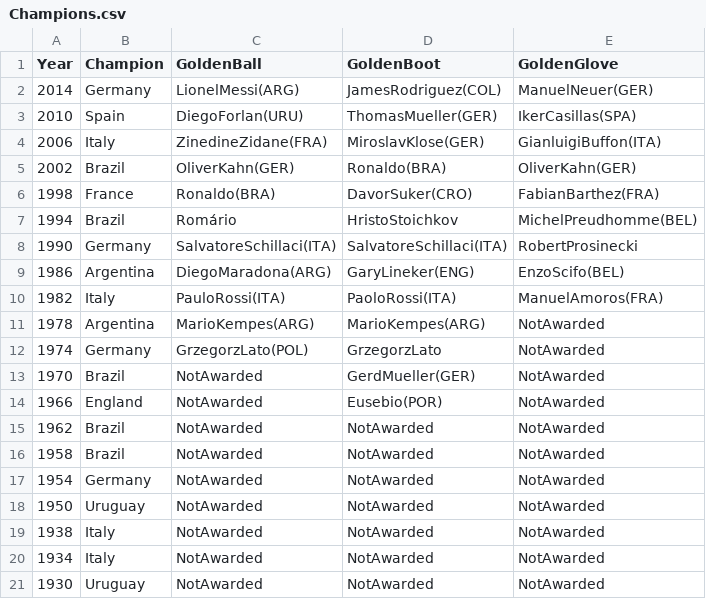
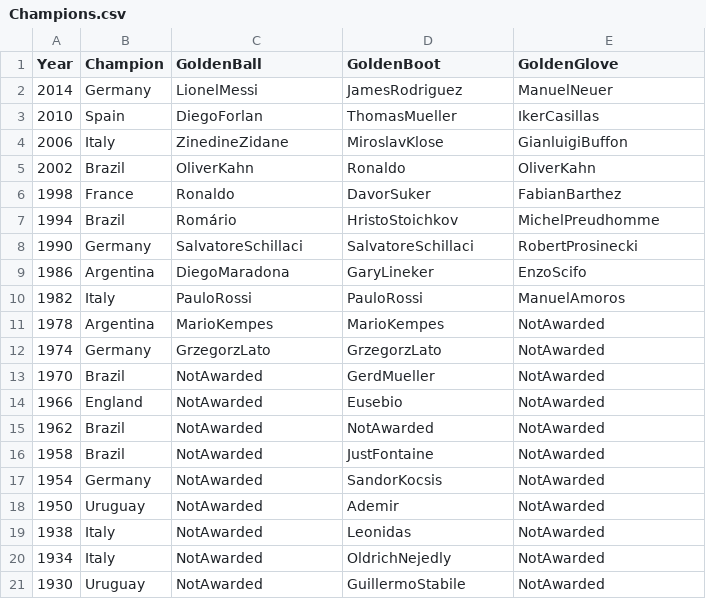
Before and after one commit to octavio19/World_Cup-cs165, a CSV file: Champions.csv, drawn as a sheet.

```diff
--- a/Champions.csv
+++ b/Champions.csv
@@ -1,21 +1,21 @@
 Year,Champion,GoldenBall,GoldenBoot,GoldenGlove
-2014,Germany, LionelMessi(ARG),JamesRodriguez(COL),ManuelNeuer(GER)
-2010,Spain, DiegoForlan(URU),ThomasMueller(GER),IkerCasillas(SPA)
-2006,Italy, ZinedineZidane(FRA),MiroslavKlose(GER),GianluigiBuffon(ITA)
-2002,Brazil, OliverKahn(GER),Ronaldo(BRA),OliverKahn(GER)
-1998,France, Ronaldo(BRA),DavorSuker(CRO),FabianBarthez(FRA)
-1994,Brazil, Romário,HristoStoichkov,MichelPreudhomme(BEL)
-1990,Germany, SalvatoreSchillaci(ITA),SalvatoreSchillaci(ITA),RobertProsinecki
-1986,Argentina, DiegoMaradona(ARG),GaryLineker(ENG),EnzoScifo(BEL)
-1982,Italy, PauloRossi(ITA),PaoloRossi(ITA), ManuelAmoros(FRA)
-1978,Argentina, MarioKempes(ARG), MarioKempes(ARG), NotAwarded
-1974,Germany, GrzegorzLato(POL), GrzegorzLato, NotAwarded
-1970,Brazil, NotAwarded, GerdMueller(GER), NotAwarded
-1966,England, NotAwarded, Eusebio(POR), NotAwarded
+2014,Germany, LionelMessi,JamesRodriguez,ManuelNeuer
+2010,Spain, DiegoForlan,ThomasMueller,IkerCasillas
+2006,Italy, ZinedineZidane,MiroslavKlose,GianluigiBuffon
+2002,Brazil, OliverKahn,Ronaldo,OliverKahn
+1998,France, Ronaldo,DavorSuker,FabianBarthez
+1994,Brazil, Romário,HristoStoichkov,MichelPreudhomme
+1990,Germany, SalvatoreSchillaci,SalvatoreSchillaci,RobertProsinecki
+1986,Argentina, DiegoMaradona,GaryLineker,EnzoScifo
+1982,Italy, PauloRossi,PauloRossi, ManuelAmoros
+1978,Argentina, MarioKempes, MarioKempes, NotAwarded
+1974,Germany, GrzegorzLato, GrzegorzLato, NotAwarded
+1970,Brazil, NotAwarded, GerdMueller, NotAwarded
+1966,England, NotAwarded, Eusebio, NotAwarded
 1962,Brazil, NotAwarded, NotAwarded, NotAwarded
-1958,Brazil, NotAwarded, NotAwarded, NotAwarded
-1954,Germany, NotAwarded,NotAwarded, NotAwarded
-1950,Uruguay, NotAwarded,NotAwarded, NotAwarded
-1938,Italy, NotAwarded,NotAwarded, NotAwarded
-1934,Italy, NotAwarded,NotAwarded, NotAwarded
-1930,Uruguay, NotAwarded,NotAwarded, NotAwarded
+1958,Brazil, NotAwarded,JustFontaine, NotAwarded
+1954,Germany, NotAwarded,SandorKocsis, NotAwarded
+1950,Uruguay, NotAwarded,Ademir, NotAwarded
+1938,Italy, NotAwarded,Leonidas, NotAwarded
+1934,Italy, NotAwarded,OldrichNejedly, NotAwarded
+1930,Uruguay, NotAwarded,GuillermoStabile, NotAwarded
```
Also changed, not shown: 34 other files.
